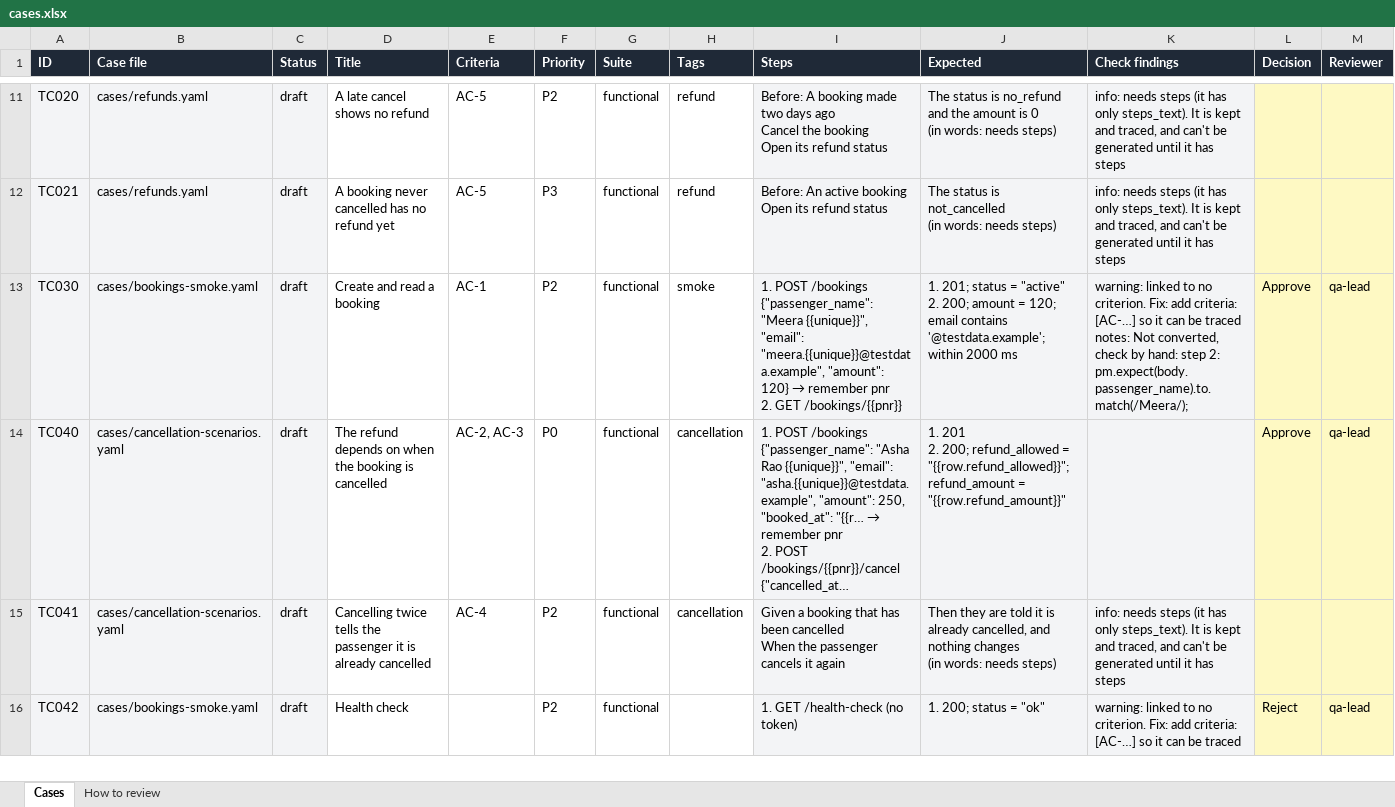
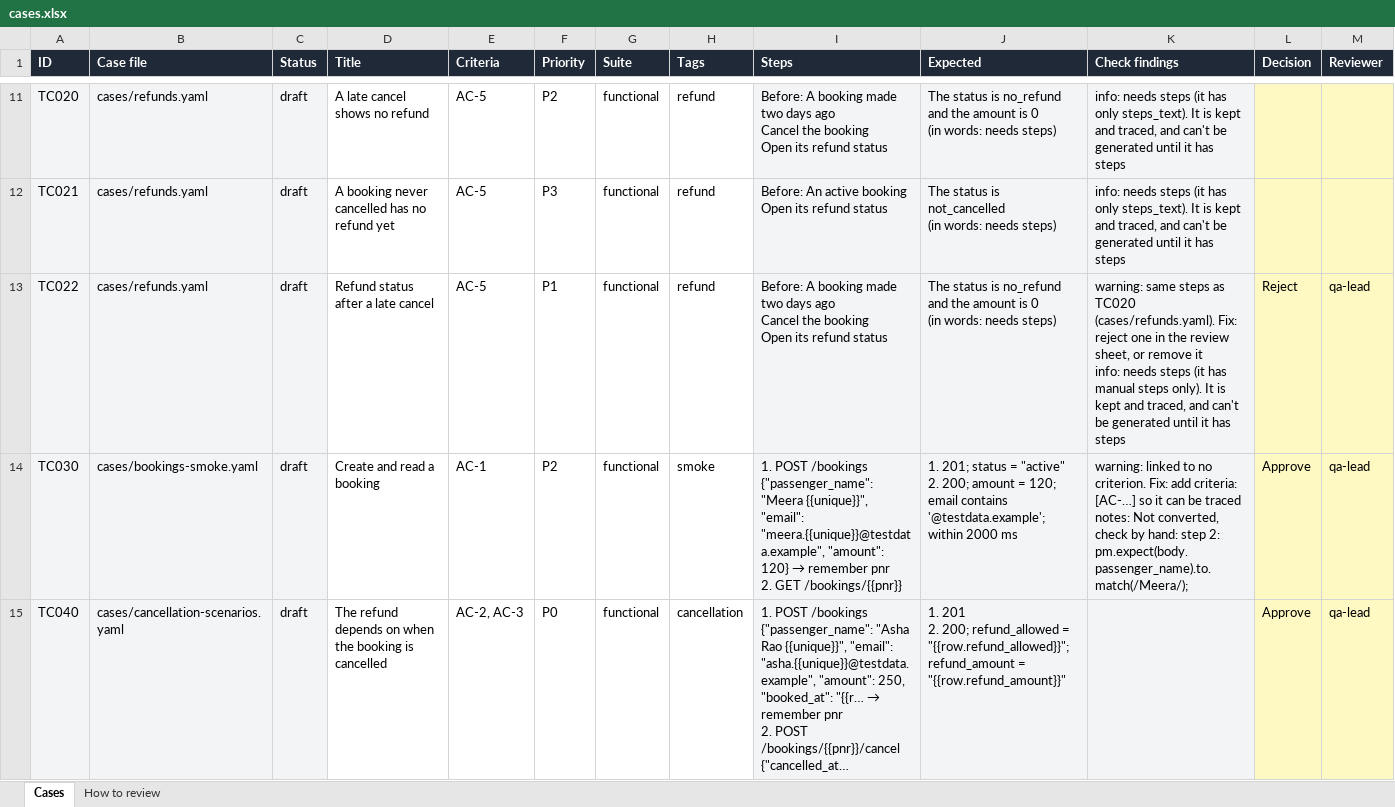
Before and after one commit to rahulsharma-qe/api-qa-agent, an Excel workbook: examples/bookings-team/review/cases.xlsx, sheet Cases, drawn as a sheet; only a part is shown, gaps mark what is left out; the shorter side is filled out with more unchanged rows; long unchanged cells end in …; values as stored, in another font and other column widths than the file's, no borders; rows hold the shown columns only; ↵ is a line break in a cell; the diff names each change by its address in the sheet, - before the commit and + after, or states it on an @@ line.

Commit message:
Bookings example: a duplicate in the manual sheet, caught and rejected
The manual Excel sheet gets TC022, TC020 again under another title, as a sheet
that grew over the years has. check names it as a repeat of TC020 and the
reviewer rejects it. The README's check now shows what check says right after
the import, before the review, and the guide lists the rule.

```diff
--- a/examples/bookings-team/review/cases.xlsx (sheet Cases)
+++ b/examples/bookings-team/review/cases.xlsx (sheet Cases)
+row 13: TC022 | cases/refunds.yaml | draft | Refund status after a late cancel | AC-5 | P1 | functional | refund | Before: A booking made two days ago ↵ Cancel the booking ↵ Open its refund status | The status is no_refund and the amount is 0 ↵ (in words: needs steps) | warning: same steps as TC020 (cases/refunds.yaml). Fix: reject one in the review sheet, or remove it ↵ info: needs steps (it has manual steps only). It is kept and traced, and can't be generated until it has steps | Reject | qa-lead
```
Also changed, not shown: hidden cells, examples/bookings-team/existing/manual_cases.xlsx, 4 other files.
